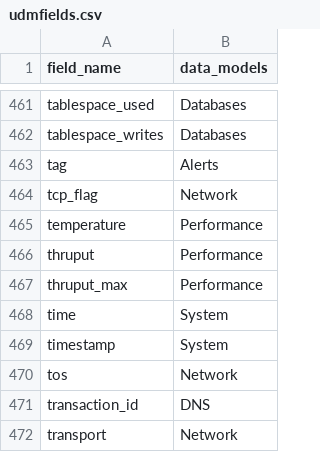
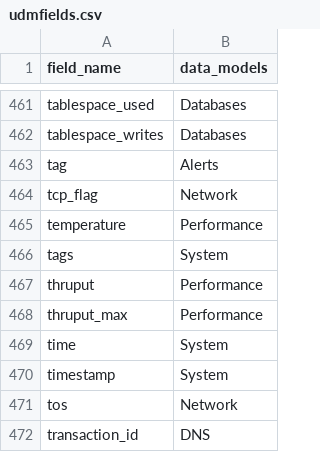
Before and after one commit to nano-rs/nano, a CSV file: nanosiem-core/docs/udmfields.csv, drawn as a sheet; only a part is shown, gaps mark what is left out; the shorter side is filled out with more unchanged rows; the diff names each change by its address in the sheet, - before the commit and + after, or states it on an @@ line.

Commit message:
sync from nano-rs/nanosiem@6a784b9ebf6b

```diff
--- a/nanosiem-core/docs/udmfields.csv
+++ b/nanosiem-core/docs/udmfields.csv
+row 466: tags | System
```
Also changed, not shown: 17 other files.
